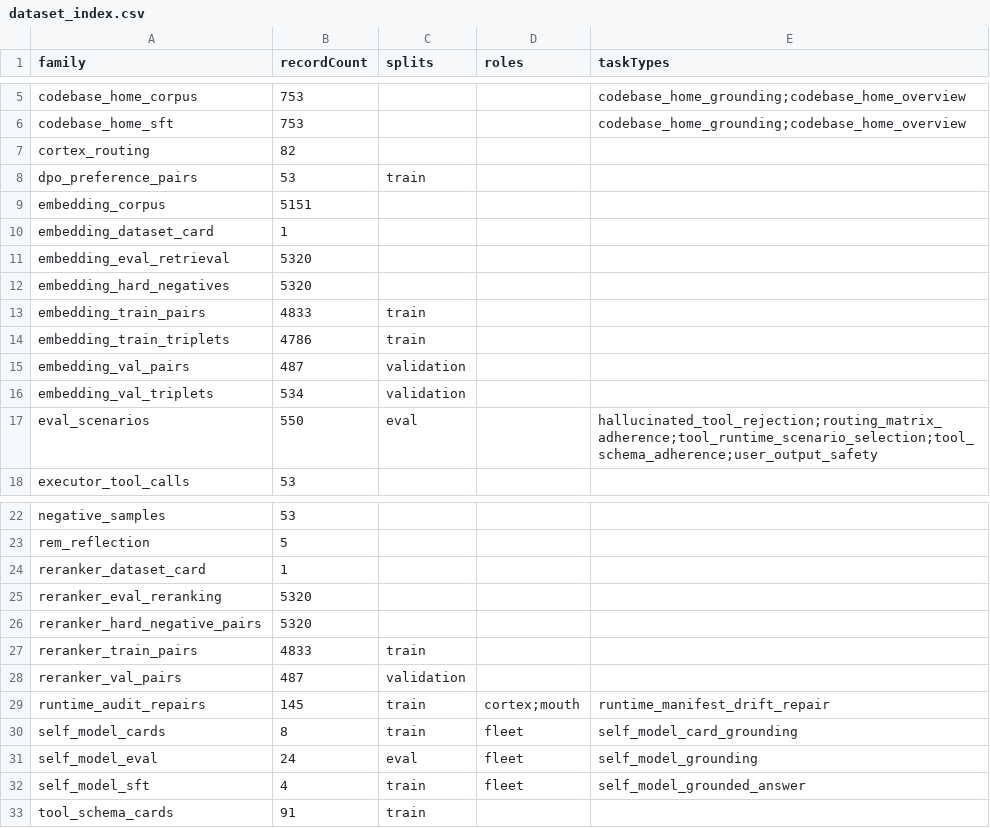
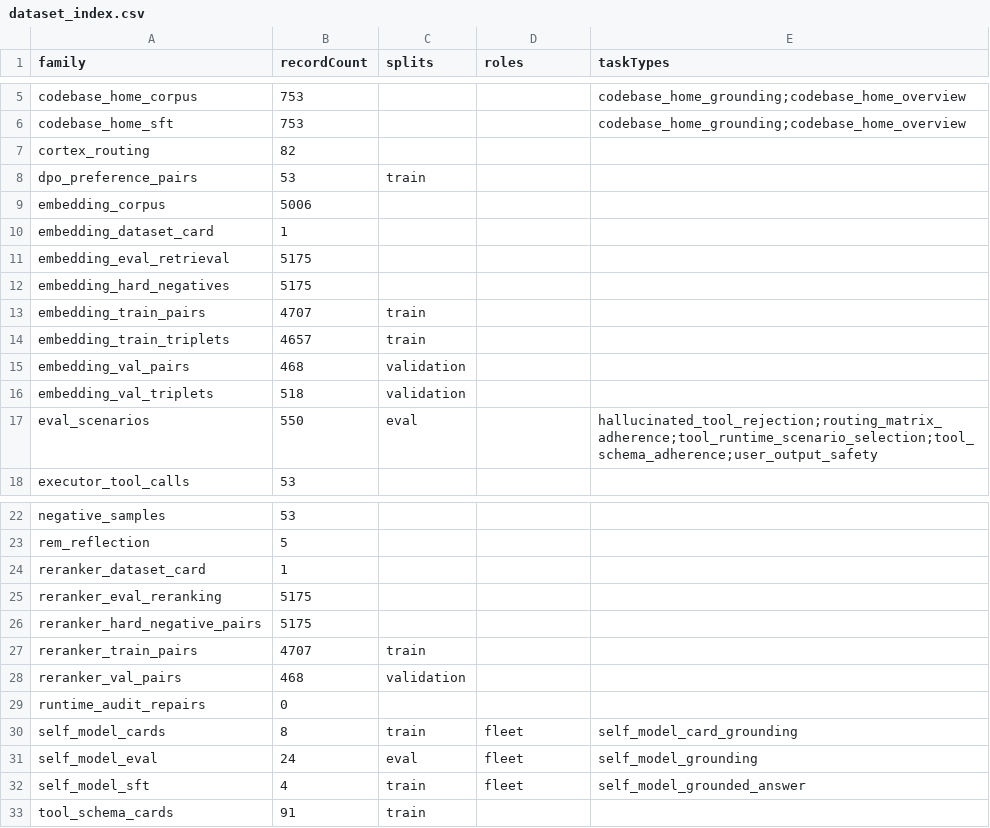
Before and after one commit to ales27pm/lumen-clone, a CSV file: generated/agent_manifest/dataset_index.csv, drawn as a sheet; only a part is shown, gaps mark what is left out.

Commit message:
Exclude stale audits from repair datasets

```diff
--- a/generated/agent_manifest/dataset_index.csv
+++ b/generated/agent_manifest/dataset_index.csv
@@ -8,10 +8,10 @@ cortex_routing,82,,,
 dpo_preference_pairs,53,train,,
-embedding_corpus,5151,,,
+embedding_corpus,5006,,,
 embedding_dataset_card,1,,,
-embedding_eval_retrieval,5320,,,
-embedding_hard_negatives,5320,,,
-embedding_train_pairs,4833,train,,
-embedding_train_triplets,4786,train,,
-embedding_val_pairs,487,validation,,
-embedding_val_triplets,534,validation,,
+embedding_eval_retrieval,5175,,,
+embedding_hard_negatives,5175,,,
+embedding_train_pairs,4707,train,,
+embedding_train_triplets,4657,train,,
+embedding_val_pairs,468,validation,,
+embedding_val_triplets,518,validation,,
 eval_scenarios,550,eval,,hallucinated_tool_rejection;routing_matrix_adherence;tool_runtime_scenario_selection;tool_schema_adherence;user_output_safety
@@ -24,7 +24,7 @@ rem_reflection,5,,,
 reranker_dataset_card,1,,,
-reranker_eval_reranking,5320,,,
-reranker_hard_negative_pairs,5320,,,
-reranker_train_pairs,4833,train,,
-reranker_val_pairs,487,validation,,
-runtime_audit_repairs,145,train,cortex;mouth,runtime_manifest_drift_repair
+reranker_eval_reranking,5175,,,
+reranker_hard_negative_pairs,5175,,,
+reranker_train_pairs,4707,train,,
+reranker_val_pairs,468,validation,,
+runtime_audit_repairs,0,,,
 self_model_cards,8,train,fleet,self_model_card_grounding
```
Also changed, not shown: 49 other files.
